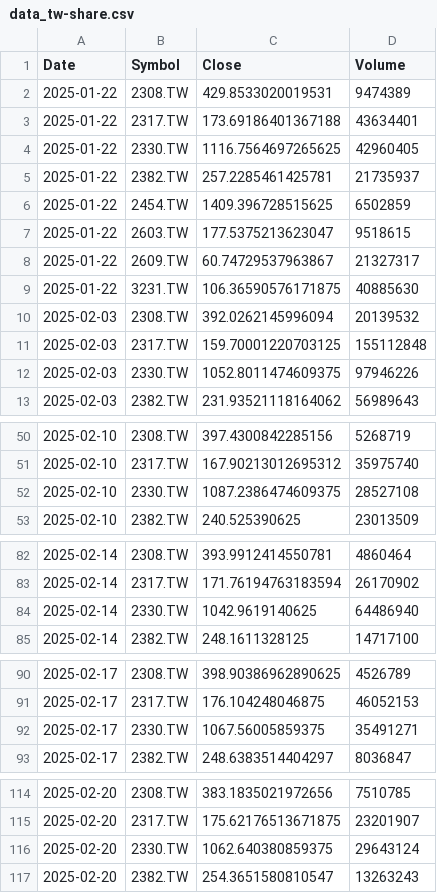
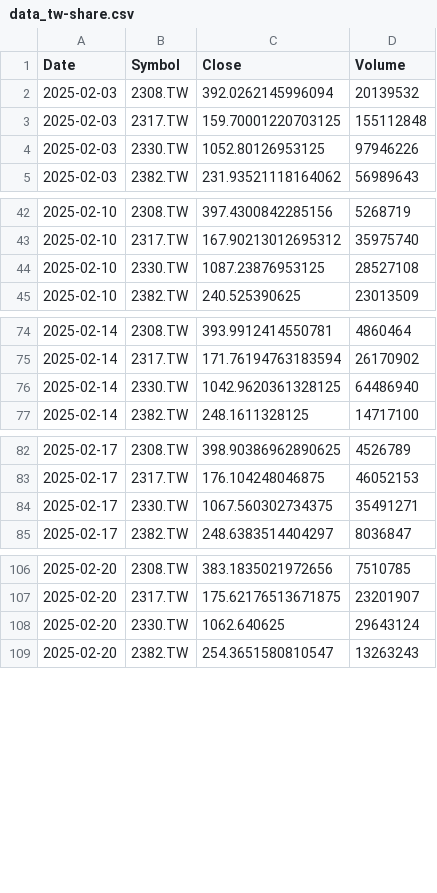
Before and after one commit to sunhero88/taiwan-stock-monitor, a CSV file: data_tw-share.csv, drawn as a sheet; only a part is shown, gaps mark what is left out; the diff covers the shown part only.

```diff
--- a/data_tw-share.csv
+++ b/data_tw-share.csv
@@ -1,13 +1,5 @@
 Date,Symbol,Close,Volume
-2025-01-22,2308.TW,429.8533020019531,9474389
-2025-01-22,2317.TW,173.69186401367188,43634401
-2025-01-22,2330.TW,1116.7564697265625,42960405
-2025-01-22,2382.TW,257.2285461425781,21735937
-2025-01-22,2454.TW,1409.396728515625,6502859
-2025-01-22,2603.TW,177.5375213623047,9518615
-2025-01-22,2609.TW,60.74729537963867,21327317
-2025-01-22,3231.TW,106.36590576171875,40885630
 2025-02-03,2308.TW,392.0262145996094,20139532
 2025-02-03,2317.TW,159.70001220703125,155112848
-2025-02-03,2330.TW,1052.8011474609375,97946226
+2025-02-03,2330.TW,1052.80126953125,97946226
 2025-02-03,2382.TW,231.93521118164062,56989643
@@ -51,3 +43,3 @@ Date,Symbol,Close,Volume
 2025-02-10,2317.TW,167.90213012695312,35975740
-2025-02-10,2330.TW,1087.2386474609375,28527108
+2025-02-10,2330.TW,1087.23876953125,28527108
 2025-02-10,2382.TW,240.525390625,23013509
@@ -83,3 +75,3 @@ Date,Symbol,Close,Volume
 2025-02-14,2317.TW,171.76194763183594,26170902
-2025-02-14,2330.TW,1042.9619140625,64486940
+2025-02-14,2330.TW,1042.9620361328125,64486940
 2025-02-14,2382.TW,248.1611328125,14717100
@@ -91,3 +83,3 @@ Date,Symbol,Close,Volume
 2025-02-17,2317.TW,176.104248046875,46052153
-2025-02-17,2330.TW,1067.56005859375,35491271
+2025-02-17,2330.TW,1067.560302734375,35491271
 2025-02-17,2382.TW,248.6383514404297,8036847
@@ -115,3 +107,3 @@ Date,Symbol,Close,Volume
 2025-02-20,2317.TW,175.62176513671875,23201907
-2025-02-20,2330.TW,1062.640380859375,29643124
+2025-02-20,2330.TW,1062.640625,29643124
 2025-02-20,2382.TW,254.3651580810547,13263243
```
Also changed, not shown: 8 added rows and 48 edited cells elsewhere in this file.
